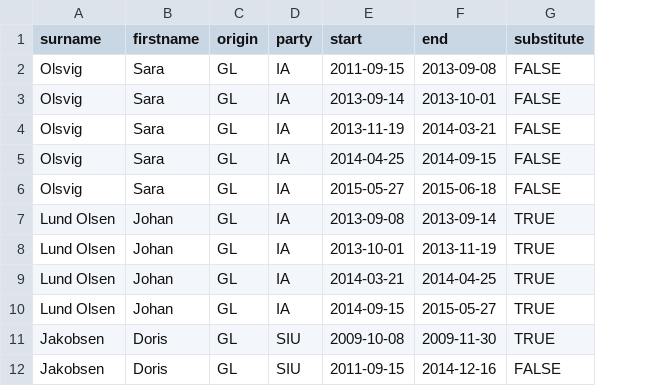
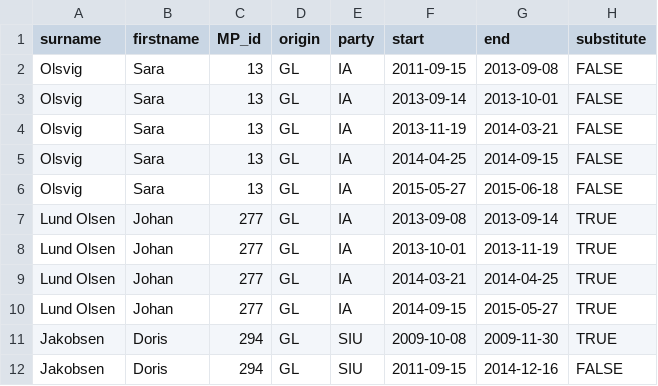
Before and after one commit to mtwente/nordatlantisk-ft, a CSV file: assets/background_data/MP_dates.csv, drawn as a sheet; only a part is shown; the diff names each change by its address in the sheet, - before the commit and + after, or states it on an @@ line.

Commit message:
feat: add MP_id to MP_dates.csv

```diff
--- a/assets/background_data/MP_dates.csv
+++ b/assets/background_data/MP_dates.csv
+column C (MP_id), rows 2-12: 13 | 13 | 13 | 13 | 13 | 277 | 277 | 277 | 277 | 294 | 294
```
